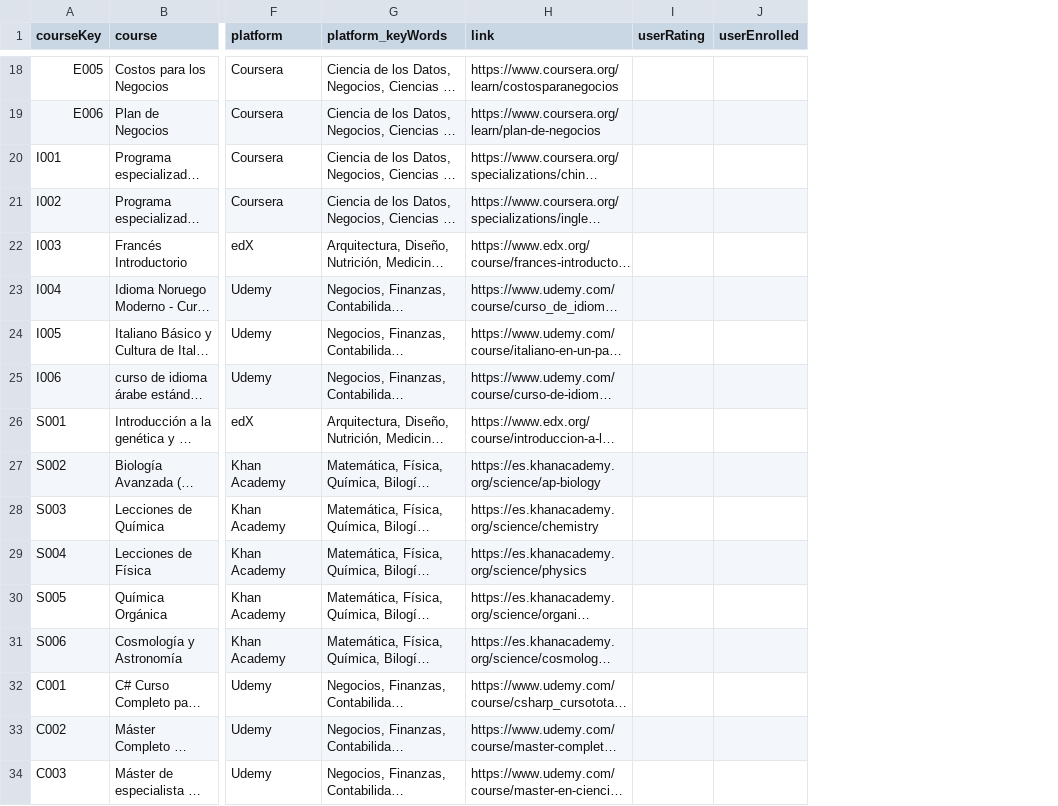
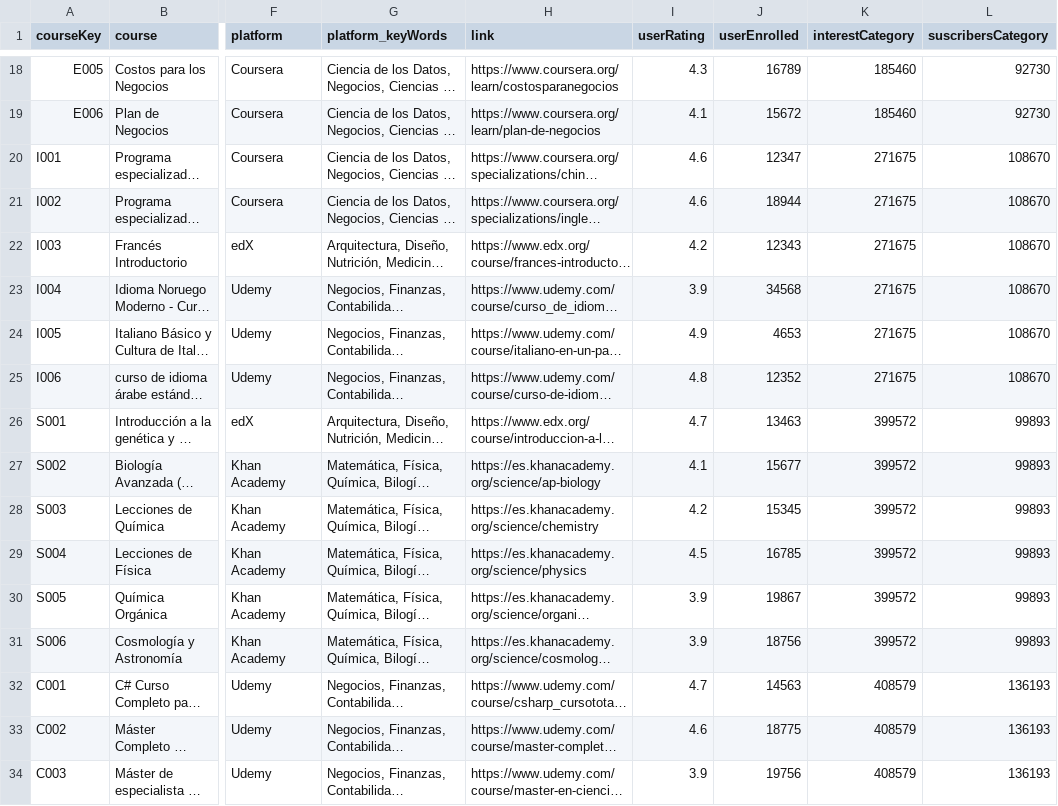
Before and after one commit to CarEsteban/proyectoAlgoritmos, a CSV file: Datos.csv, drawn as a sheet; only a part is shown, gaps mark what is left out; long unchanged cells end in …; the diff covers the shown part only; the diff names each change by its address in the sheet, - before the commit and + after, or states it on an @@ line.

```diff
--- a/Datos.csv
+++ b/Datos.csv
+column K (interestCategory), rows 18-34: 185460 | 185460 | 271675 | 271675 | 271675 | 271675 | 271675 | 271675 | 399572 | 399572 | 399572 | 399572 | 399572 | 399572 | 408579 | 408579 | 408579
+column L (suscribersCategory), rows 18-34: 92730 | 92730 | 108670 | 108670 | 108670 | 108670 | 108670 | 108670 | 99893 | 99893 | 99893 | 99893 | 99893 | 99893 | 136193 | 136193 | 136193
-I18 (userRating): (empty)
+I18 (userRating): 4.3
-J18 (userEnrolled): (empty)
+J18 (userEnrolled): 16789
-I19 (userRating): (empty)
+I19 (userRating): 4.1
-J19 (userEnrolled): (empty)
+J19 (userEnrolled): 15672
-I20:I21 (userRating): (empty)
+I20:I21 (userRating): 4.6
-J20 (userEnrolled): (empty)
+J20 (userEnrolled): 12347
-J21 (userEnrolled): (empty)
+J21 (userEnrolled): 18944
-I22 (userRating): (empty)
+I22 (userRating): 4.2
-J22 (userEnrolled): (empty)
+J22 (userEnrolled): 12343
-I23 (userRating): (empty)
+I23 (userRating): 3.9
-J23 (userEnrolled): (empty)
+J23 (userEnrolled): 34568
-I24 (userRating): (empty)
+I24 (userRating): 4.9
-J24 (userEnrolled): (empty)
+J24 (userEnrolled): 4653
-I25 (userRating): (empty)
+I25 (userRating): 4.8
-J25 (userEnrolled): (empty)
+J25 (userEnrolled): 12352
-I26 (userRating): (empty)
+I26 (userRating): 4.7
-J26 (userEnrolled): (empty)
+J26 (userEnrolled): 13463
-I27 (userRating): (empty)
+I27 (userRating): 4.1
-J27 (userEnrolled): (empty)
+J27 (userEnrolled): 15677
-I28 (userRating): (empty)
+I28 (userRating): 4.2
-J28 (userEnrolled): (empty)
+J28 (userEnrolled): 15345
-I29 (userRating): (empty)
+I29 (userRating): 4.5
-J29 (userEnrolled): (empty)
+J29 (userEnrolled): 16785
-I30:I31 (userRating): (empty)
+I30:I31 (userRating): 3.9
-J30 (userEnrolled): (empty)
+J30 (userEnrolled): 19867
-J31 (userEnrolled): (empty)
+J31 (userEnrolled): 18756
-I32 (userRating): (empty)
+I32 (userRating): 4.7
-J32 (userEnrolled): (empty)
+J32 (userEnrolled): 14563
-I33 (userRating): (empty)
+I33 (userRating): 4.6
-J33 (userEnrolled): (empty)
+J33 (userEnrolled): 18775
-I34 (userRating): (empty)
+I34 (userRating): 3.9
-J34 (userEnrolled): (empty)
+J34 (userEnrolled): 19756
```
Also changed, not shown: 44 edited cells elsewhere in this file, 1 other file.
